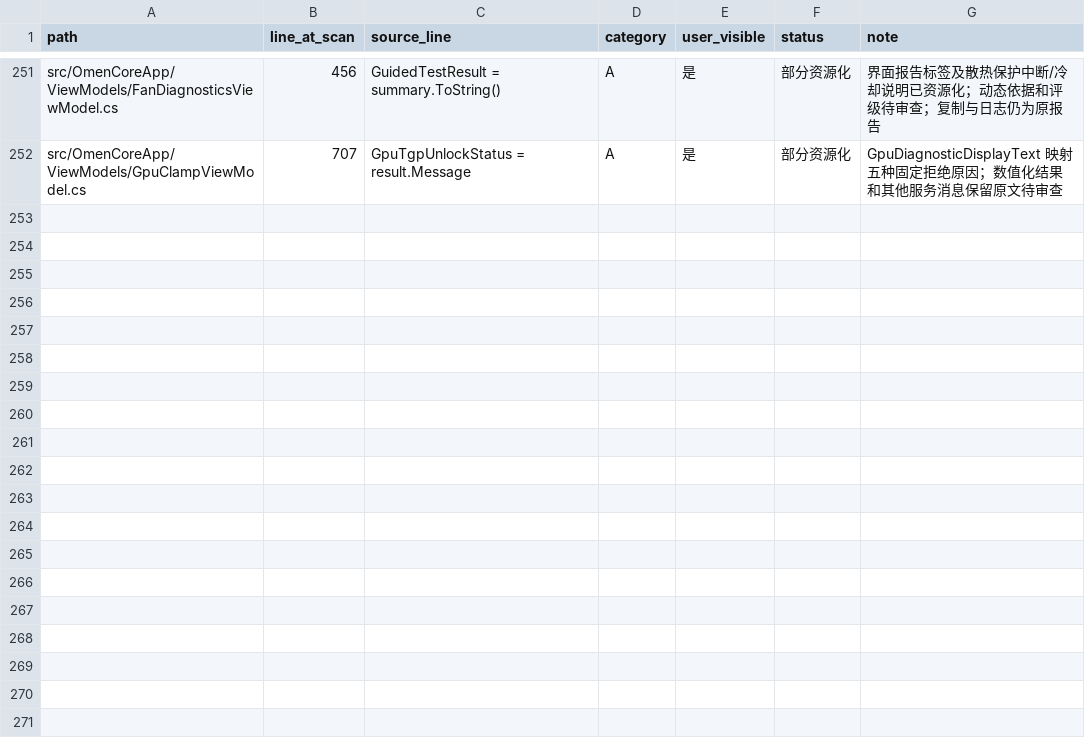
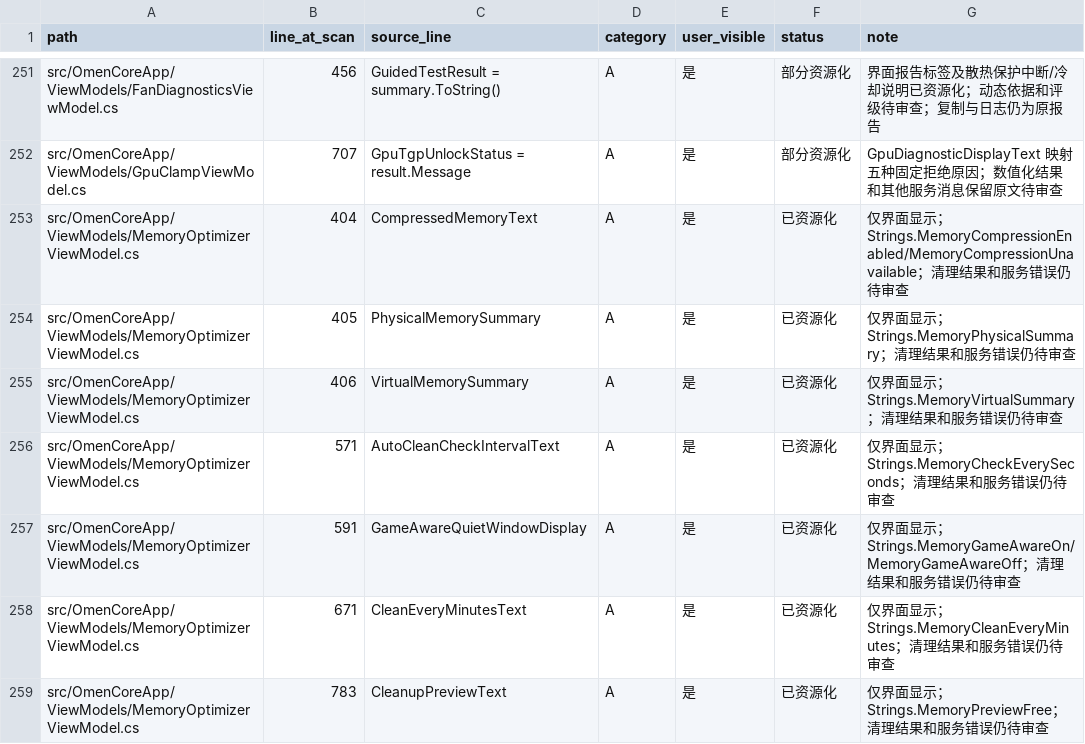
Before and after one commit to Masterossss/OmenCore-zh-CN, a CSV file: LOCALIZATION-ZH-CN-DYNAMIC-CANDIDATES.csv, drawn as a sheet; only a part is shown, gaps mark what is left out; the diff names each change by its address in the sheet, - before the commit and + after, or states it on an @@ line.

```diff
--- a/LOCALIZATION-ZH-CN-DYNAMIC-CANDIDATES.csv
+++ b/LOCALIZATION-ZH-CN-DYNAMIC-CANDIDATES.csv
+row 253: src/OmenCoreApp/ViewModels/MemoryOptimizerViewModel.cs | 404 | CompressedMemoryText | A | 是 | 已资源化 | 仅界面显示；Strings.MemoryCompressionEnabled/MemoryCompressionUnavailable；清理结果和服务错误仍待审查
+row 254: src/OmenCoreApp/ViewModels/MemoryOptimizerViewModel.cs | 405 | PhysicalMemorySummary | A | 是 | 已资源化 | 仅界面显示；Strings.MemoryPhysicalSummary；清理结果和服务错误仍待审查
+row 255: src/OmenCoreApp/ViewModels/MemoryOptimizerViewModel.cs | 406 | VirtualMemorySummary | A | 是 | 已资源化 | 仅界面显示；Strings.MemoryVirtualSummary；清理结果和服务错误仍待审查
+row 256: src/OmenCoreApp/ViewModels/MemoryOptimizerViewModel.cs | 571 | AutoCleanCheckIntervalText | A | 是 | 已资源化 | 仅界面显示；Strings.MemoryCheckEverySeconds；清理结果和服务错误仍待审查
+row 257: src/OmenCoreApp/ViewModels/MemoryOptimizerViewModel.cs | 591 | GameAwareQuietWindowDisplay | A | 是 | 已资源化 | 仅界面显示；Strings.MemoryGameAwareOn/MemoryGameAwareOff；清理结果和服务错误仍待审查
+row 258: src/OmenCoreApp/ViewModels/MemoryOptimizerViewModel.cs | 671 | CleanEveryMinutesText | A | 是 | 已资源化 | 仅界面显示；Strings.MemoryCleanEveryMinutes；清理结果和服务错误仍待审查
+row 259: src/OmenCoreApp/ViewModels/MemoryOptimizerViewModel.cs | 783 | CleanupPreviewText | A | 是 | 已资源化 | 仅界面显示；Strings.MemoryPreviewFree；清理结果和服务错误仍待审查
```
Also changed, not shown: LOCALIZATION-ZH-CN-CANDIDATES.csv, 8 other files.
